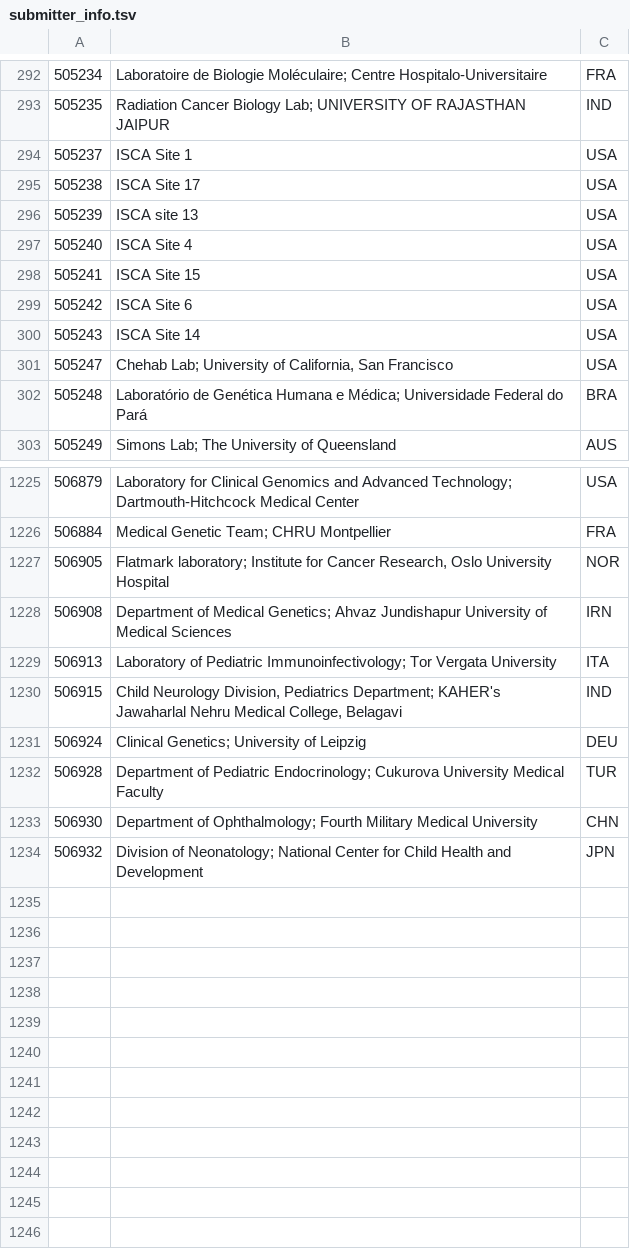
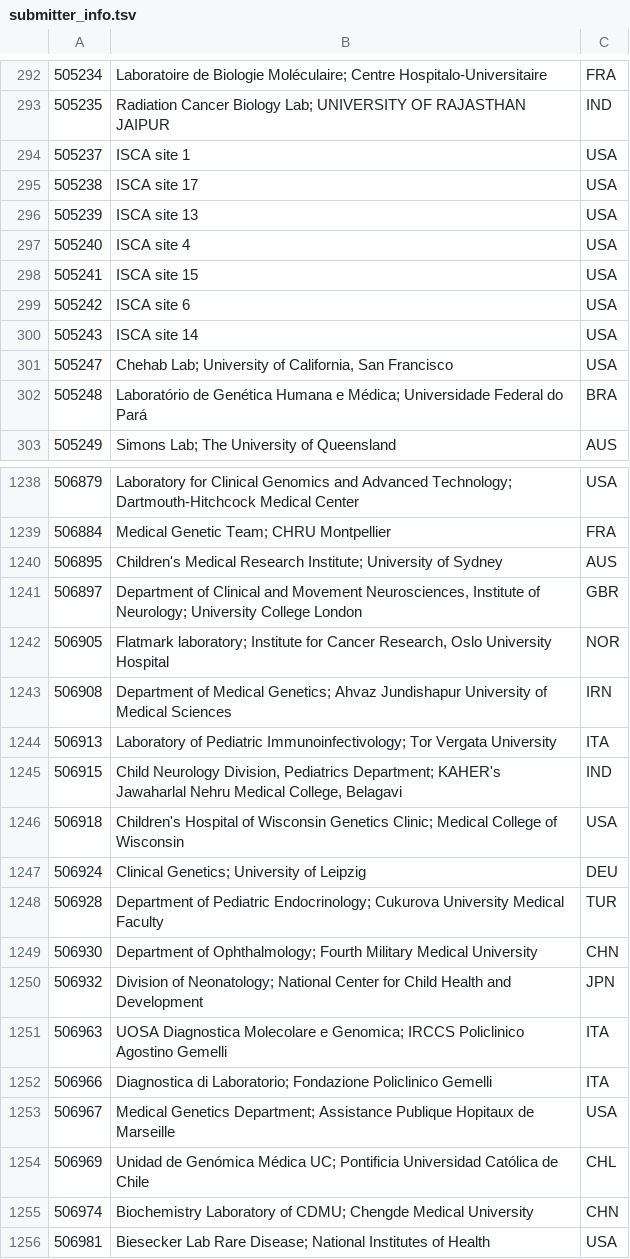
Before and after one commit to eilbecklab/clinvar-miner, a TSV file: submitter_info.tsv, drawn as a sheet; only a part is shown, gaps mark what is left out; the diff covers the shown part only.

Commit message:
Update submitter info

```diff
--- a/submitter_info.tsv
+++ b/submitter_info.tsv
@@ -293,9 +293,9 @@
 505235	Radiation Cancer Biology Lab; UNIVERSITY OF RAJASTHAN JAIPUR	IND
-505237	ISCA Site 1	USA
-505238	ISCA Site 17	USA
+505237	ISCA site 1	USA
+505238	ISCA site 17	USA
 505239	ISCA site 13	USA
-505240	ISCA Site 4	USA
-505241	ISCA Site 15	USA
-505242	ISCA Site 6	USA
-505243	ISCA Site 14	USA
+505240	ISCA site 4	USA
+505241	ISCA site 15	USA
+505242	ISCA site 6	USA
+505243	ISCA site 14	USA
 505247	Chehab Lab; University of California, San Francisco	USA
@@ -1226,2 +1239,4 @@
 506884	Medical Genetic Team; CHRU Montpellier	FRA
+506895	Children's Medical Research Institute; University of Sydney	AUS
+506897	Department of Clinical and Movement Neurosciences, Institute of Neurology; University College London	GBR
 506905	Flatmark laboratory; Institute for Cancer Research, Oslo University Hospital	NOR
@@ -1230,2 +1245,3 @@
 506915	Child Neurology Division, Pediatrics Department; KAHER's Jawaharlal Nehru Medical College, Belagavi	IND
+506918	Children's Hospital of Wisconsin Genetics Clinic; Medical College of Wisconsin	USA
 506924	Clinical Genetics; University of Leipzig	DEU
@@ -1234 +1250,7 @@
 506932	Division of Neonatology; National Center for Child Health and Development	JPN
+506963	UOSA Diagnostica Molecolare e Genomica; IRCCS Policlinico Agostino Gemelli	ITA
+506966	Diagnostica di Laboratorio; Fondazione Policlinico Gemelli	ITA
+506967	Medical Genetics Department; Assistance Publique Hopitaux de Marseille	USA
+506969	Unidad de Genómica Médica UC; Pontificia Universidad Católica de Chile	CHL
+506974	Biochemistry Laboratory of CDMU; Chengde Medical University	CHN
+506981	Biesecker Lab Rare Disease; National Institutes of Health	USA
```
Also changed, not shown: 13 added rows and 8 edited cells elsewhere in this file.
